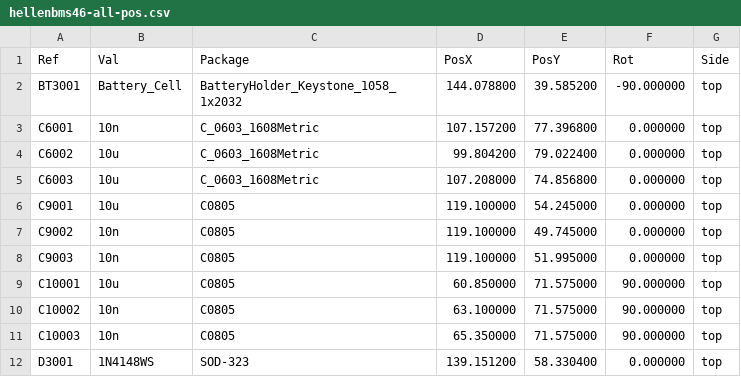
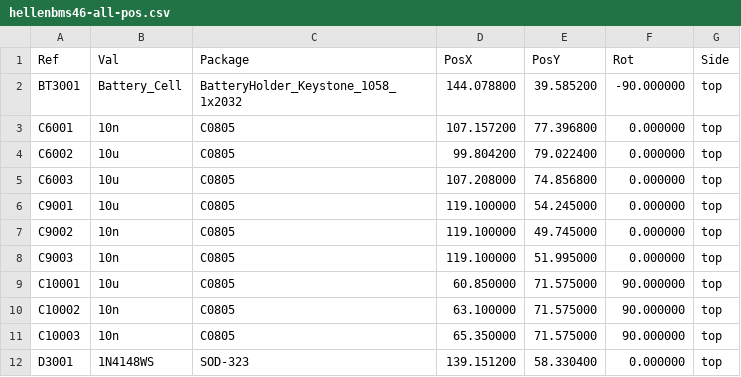
Before and after one commit to Tombotnt/hellenBMS46, a CSV file: gerber/hellenbms46-all-pos.csv, drawn as a sheet; only a part is shown; the diff covers the shown part only.

```diff
--- a/gerber/hellenbms46-all-pos.csv
+++ b/gerber/hellenbms46-all-pos.csv
@@ -2,5 +2,5 @@ Ref,Val,Package,PosX,PosY,Rot,Side
 "BT3001","Battery_Cell","BatteryHolder_Keystone_1058_1x2032",144.078800,39.585200,-90.000000,top
-"C6001","10n","C_0603_1608Metric",107.157200,77.396800,0.000000,top
-"C6002","10u","C_0603_1608Metric",99.804200,79.022400,0.000000,top
-"C6003","10u","C_0603_1608Metric",107.208000,74.856800,0.000000,top
+"C6001","10n","C0805",107.157200,77.396800,0.000000,top
+"C6002","10u","C0805",99.804200,79.022400,0.000000,top
+"C6003","10u","C0805",107.208000,74.856800,0.000000,top
 "C9001","10u","C0805",119.100000,54.245000,0.000000,top
```
Also changed, not shown: 32 edited cells elsewhere in this file, gerber/hellenbms46.csv, 16 other files.
